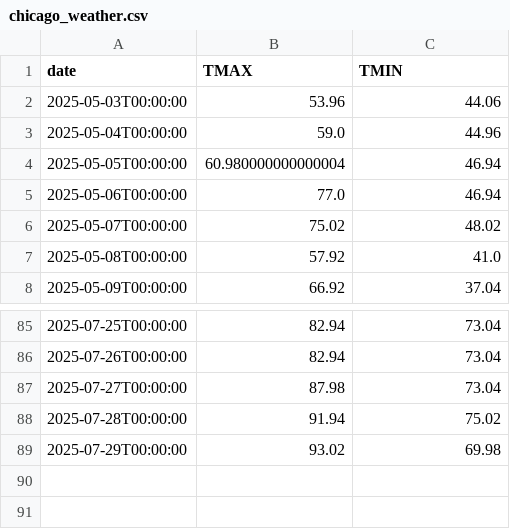
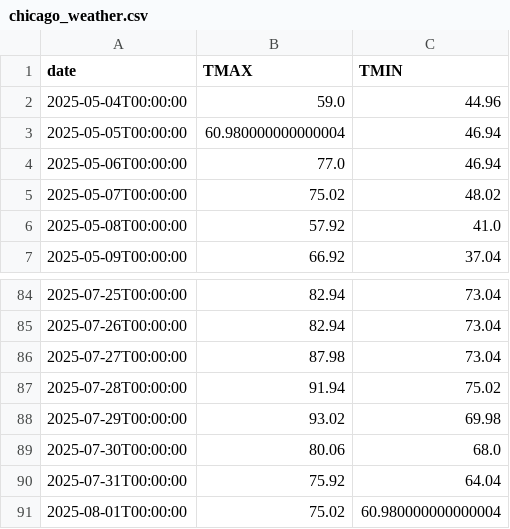
Before and after one commit to Praise-Enato/DATA-SCIENCE-PROJECT1, a CSV file: data/raw/chicago_weather.csv, drawn as a sheet; only a part is shown, gaps mark what is left out; removed rows and columns are numbered as before the commit, all else as after; the diff names each change by its address in the sheet, - before the commit and + after, or states it on an @@ line.

```diff
--- a/data/raw/chicago_weather.csv
+++ b/data/raw/chicago_weather.csv
-row 2: 2025-05-03T00:00:00 | 53.96 | 44.06
+row 89: 2025-07-30T00:00:00 | 80.06 | 68.0
+row 90: 2025-07-31T00:00:00 | 75.92 | 64.04
+row 91: 2025-08-01T00:00:00 | 75.02 | 60.980000000000004
```
Also changed, not shown: data/processed/chicago.csv, data/processed/new_york.csv, 15 other files.
